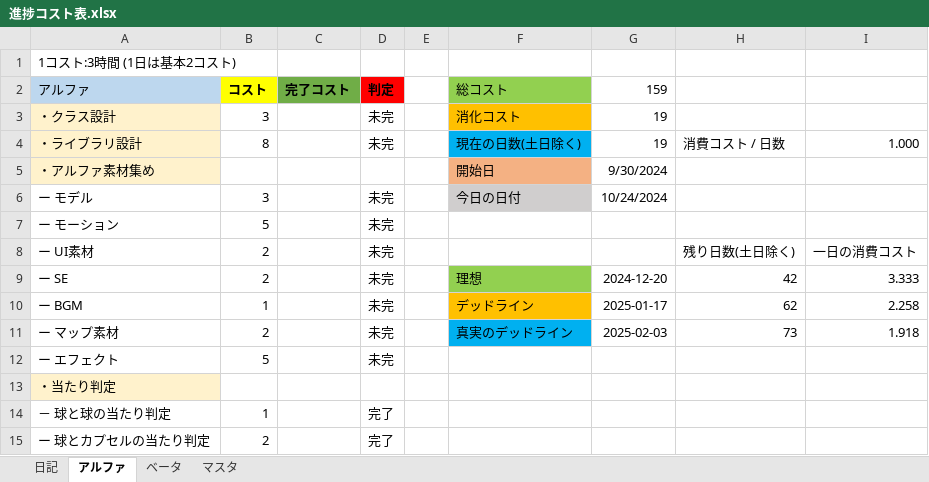
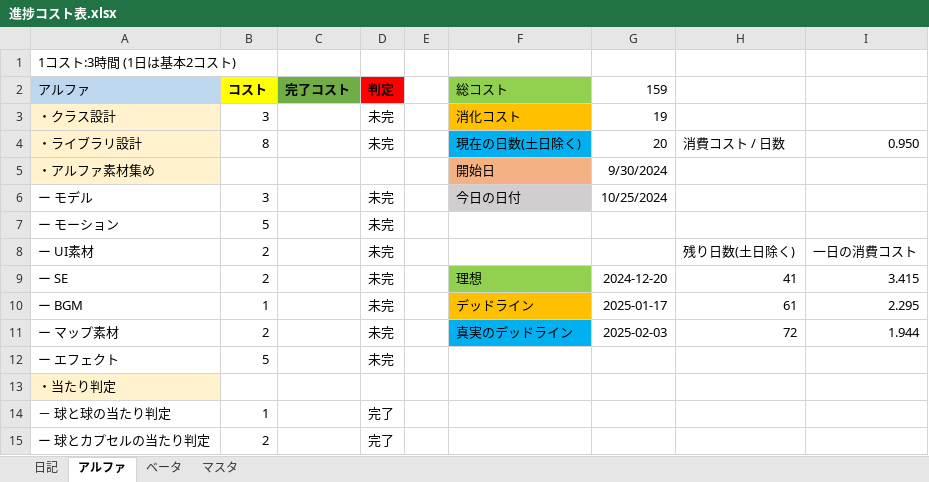
Before and after one commit to nkd10121/EmploymentWorks, an Excel workbook: 進捗コスト表.xlsx, sheet アルファ, drawn as a sheet; only a part is shown; values as stored, in another font and other column widths than the file's, no borders; the diff names each change by its address in the sheet, - before the commit and + after, or states it on an @@ line.

```diff
--- a/進捗コスト表.xlsx (sheet アルファ)
+++ b/進捗コスト表.xlsx (sheet アルファ)
-G4 (159): 19
+G4 (159): 20
-I4: 1.000
+I4: 0.950
-G6 (159): 10/24/2024
+G6 (159): 10/25/2024
-H9: 42
+H9: 41
-I9: 3.333
+I9: 3.415
-H10: 62
+H10: 61
-I10: 2.258
+I10: 2.295
-H11: 73
+H11: 72
-I11: 1.918
+I11: 1.944
```
Also changed, not shown: sheet 日記.
